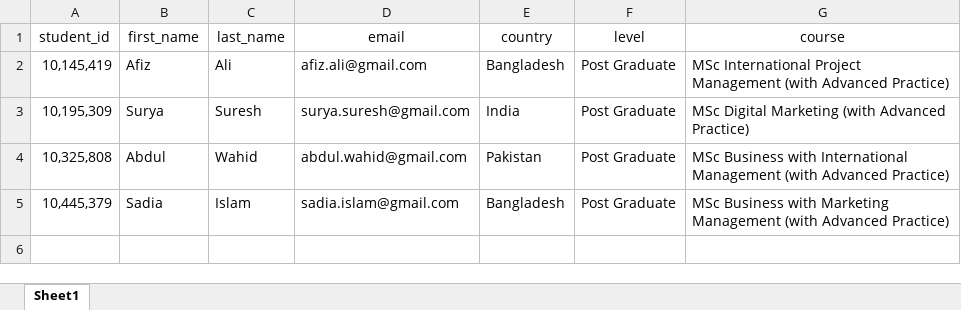
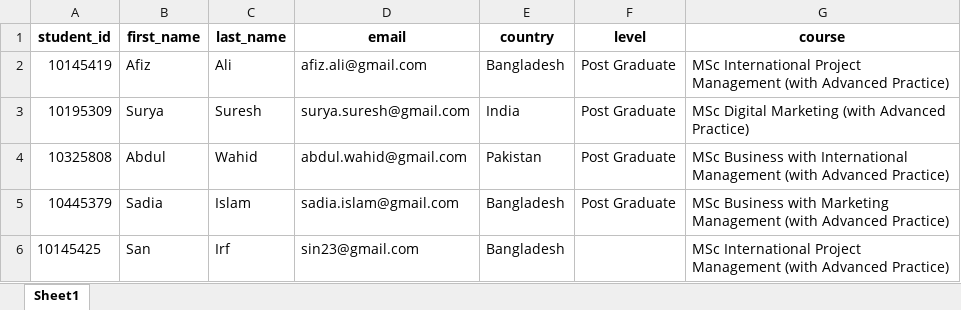
Before and after one commit to varunnaganathan/StudentEvaluator, an Excel workbook: student_data/Students.xlsx, sheet Sheet1, drawn as a sheet; values as stored, in another font and other column widths than the file's, no borders; the diff names each change by its address in the sheet, - before the commit and + after, or states it on an @@ line.

Commit message:
Added Student CRUD

```diff
--- a/student_data/Students.xlsx (sheet Sheet1)
+++ b/student_data/Students.xlsx (sheet Sheet1)
-A1:G1 bold: off
+A1:G1 bold: on
-A2 (student_id): 10,145,419
+A2 (student_id): 10145419
-A3 (student_id): 10,195,309
+A3 (student_id): 10195309
-A4 (student_id): 10,325,808
+A4 (student_id): 10325808
-A5 (student_id): 10,445,379
+A5 (student_id): 10445379
+row 6: 10145425 | San | Irf | sin23@gmail.com | Bangladesh |  | MSc International Project Management (with Advanced Practice)
```
Also changed, not shown: 10 other files.
